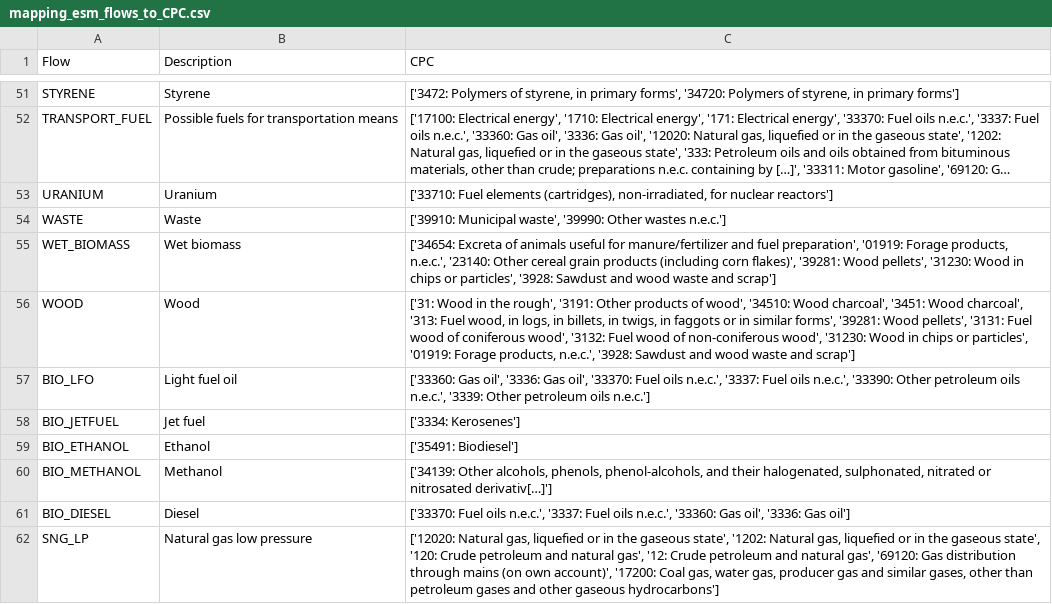
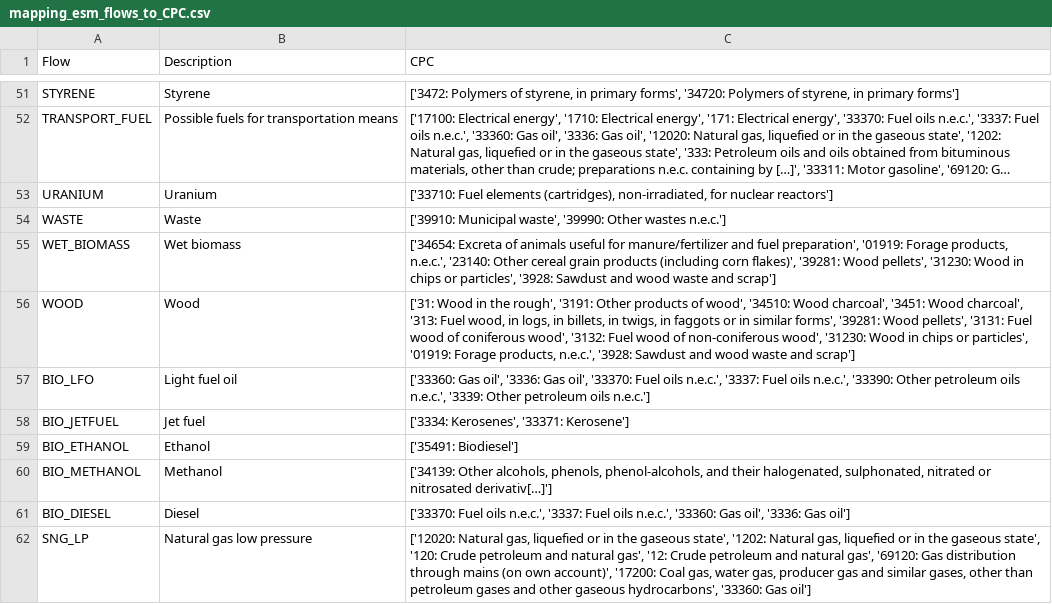
Before and after one commit to CIRAIG/EnergyScope-Quebec, a CSV file: projects/lca/02_Regionalization/01_Notebooks/Data/mapping_esm_flows_to_CPC.csv, drawn as a sheet; only a part is shown, gaps mark what is left out; long unchanged cells end in …; the diff covers the shown part only.

Commit message:
chore(lca): added two CPC categories coming with new version of ecoinvent/premise

```diff
--- a/projects/lca/02_Regionalization/01_Notebooks/Data/mapping_esm_flows_to_CPC.csv
+++ b/projects/lca/02_Regionalization/01_Notebooks/Data/mapping_esm_flows_to_CPC.csv
@@ -57,3 +57,3 @@ WOOD,Wood,"['31: Wood in the rough', '3191: Other products of wood', '34510: Woo
 BIO_LFO,Light fuel oil,"['33360: Gas oil', '3336: Gas oil', '33370: Fuel oils n.e.c.', '3337: Fuel oils n.e.c.', '33390: Other petroleum oils n.e.c.', '3339: Other petroleum oils n.e.c.']"
-BIO_JETFUEL,Jet fuel,['3334: Kerosenes']
+BIO_JETFUEL,Jet fuel,"['3334: Kerosenes', '33371: Kerosene']"
 BIO_ETHANOL,Ethanol,['35491: Biodiesel']
@@ -61,2 +61,2 @@ BIO_METHANOL,Methanol,"['34139: Other alcohols, phenols, phenol-alcohols, and th
 BIO_DIESEL,Diesel,"['33370: Fuel oils n.e.c.', '3337: Fuel oils n.e.c.', '33360: Gas oil', '3336: Gas oil']"
-SNG_LP,Natural gas low pressure,"['12020: Natural gas, liquefied or in the gaseous state', '1202: Natural gas, liquefied or in the gaseous state', '120: Crude petroleum and natural gas', '12: Crude petroleum and natural gas', '69120: Gas distribution through mains (on own account)', '17200: Coal gas, water gas, producer gas and similar gases, other than petroleum gases and other gaseous hydrocarbons']"
+SNG_LP,Natural gas low pressure,"['12020: Natural gas, liquefied or in the gaseous state', '1202: Natural gas, liquefied or in the gaseous state', '120: Crude petroleum and natural gas', '12: Crude petroleum and natural gas', '69120: Gas distribution through mains (on own account)', '17200: Coal gas, water gas, producer gas and similar gases, other than petroleum gases and other gaseous hydrocarbons', '33360: Gas oil']"
```
Also changed, not shown: 10 edited cells elsewhere in this file.
